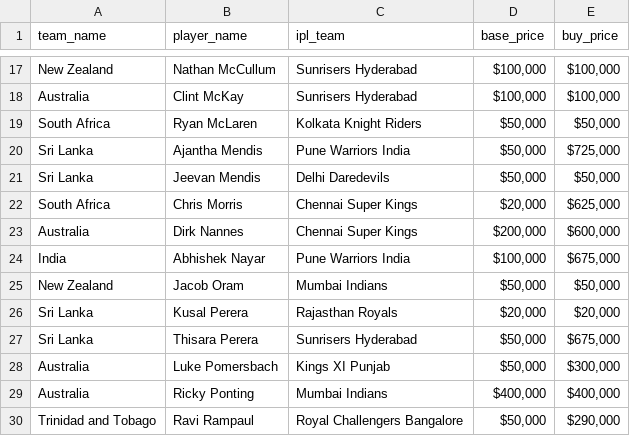
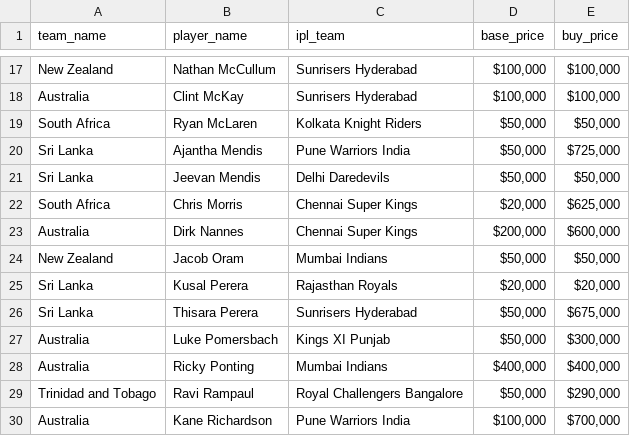
Before and after one commit to mayanksatnalika/iplauctions, a CSV file: 2013_auctions.csv, drawn as a sheet; only a part is shown, gaps mark what is left out; the shorter side is filled out with more unchanged rows.

```diff
--- a/2013_auctions.csv
+++ b/2013_auctions.csv
@@ -23,3 +23,2 @@ South Africa,Chris Morris,Chennai Super Kings,"$20,000","$625,000"
 Australia,Dirk Nannes,Chennai Super Kings,"$200,000","$600,000"
-India,Abhishek Nayar,Pune Warriors India,"$100,000","$675,000"
 New Zealand,Jacob Oram,Mumbai Indians,"$50,000","$50,000"
```
Also changed, not shown: 1 other file.
